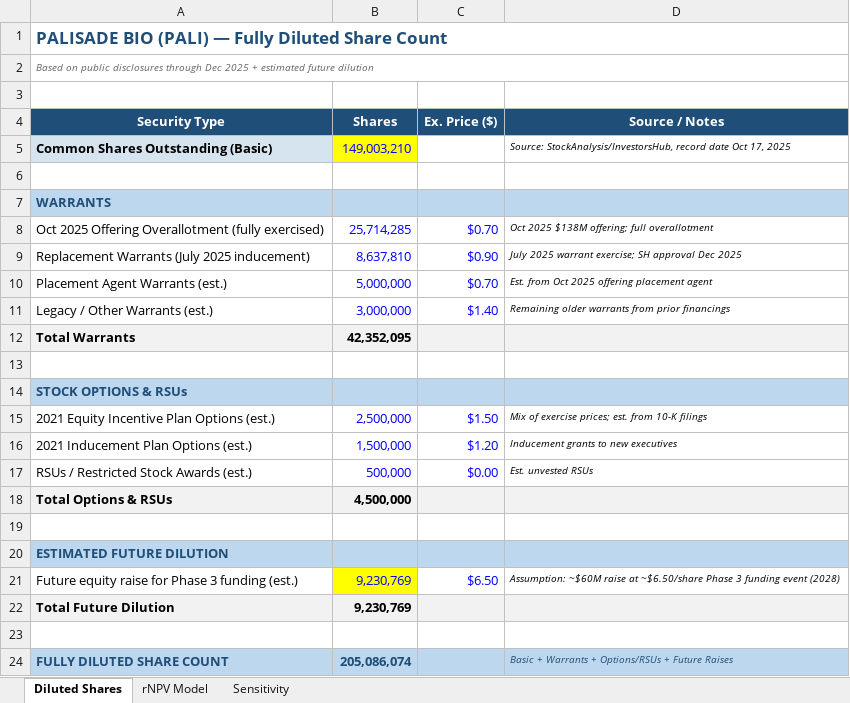
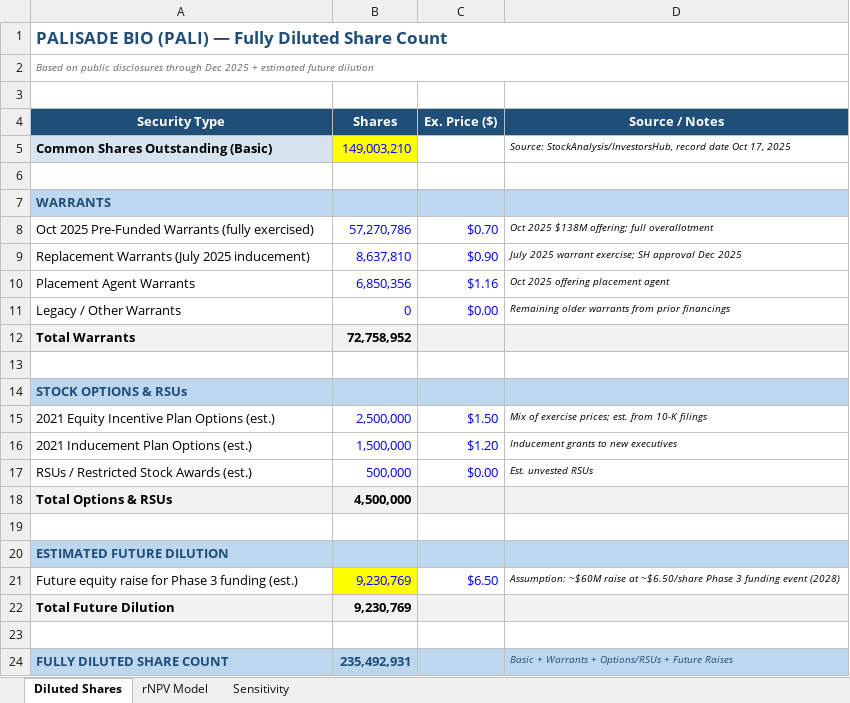
Before and after one commit to dhovasse/Models, an Excel workbook: PALI_rNPV_Model.xlsx, sheet Diluted Shares, drawn as a sheet; values as stored, in another font and other column widths than the file's, no borders; removed rows and columns are numbered as before the commit, all else as after; the diff names each change by its address in the sheet, - before the commit and + after, or states it on an @@ line.

Commit message:
Correct fully diluted share count

```diff
--- a/PALI_rNPV_Model.xlsx (sheet Diluted Shares)
+++ b/PALI_rNPV_Model.xlsx (sheet Diluted Shares)
-A8 (Security Type): Oct 2025 Offering Overallotment (fully exercised)
+A8 (Security Type): Oct 2025 Pre-Funded Warrants (fully exercised)
-B8 (Shares): 25,714,285
+B8 (Shares): 57,270,786
-row 10: Placement Agent Warrants (est.) | 5,000,000 | $0.70 | Est. from Oct 2025 offering placement agent
-row 11: Legacy / Other Warrants (est.) | 3,000,000 | $1.40 | Remaining older warrants from prior financings
+row 10: Placement Agent Warrants | 6,850,356 | $1.16 | Oct 2025 offering placement agent
+row 11: Legacy / Other Warrants | 0 | $0.00 | Remaining older warrants from prior financings
-B12 (Shares): 42,352,095
+B12 (Shares): 72,758,952
-B24 (Shares): 205,086,074
+B24 (Shares): 235,492,931
```
Also changed, not shown: sheet Sensitivity, sheet rNPV Model.
